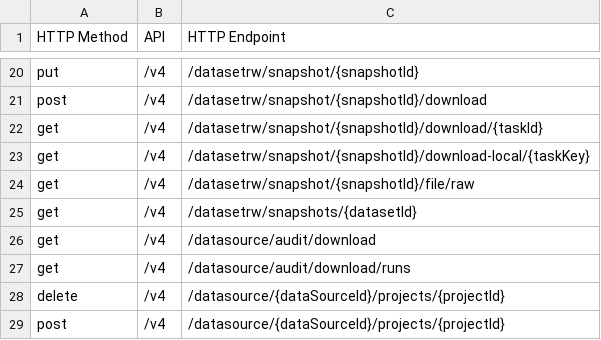
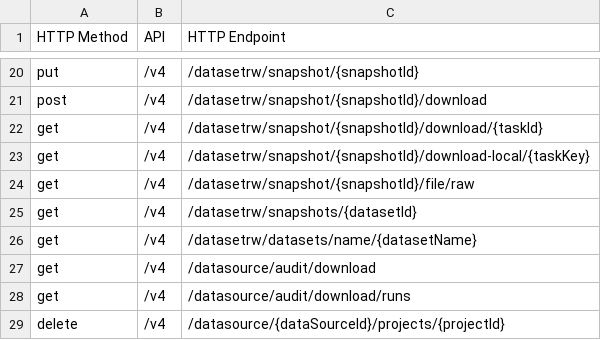
Before and after one commit to ksmpartners/domino-java-client, a CSV file: src/conf/domino-internal-api-usage.csv, drawn as a sheet; only a part is shown, gaps mark what is left out; the shorter side is filled out with more unchanged rows.

Commit message:
Add get dataset by name

```diff
--- a/src/conf/domino-internal-api-usage.csv
+++ b/src/conf/domino-internal-api-usage.csv
@@ -25,2 +25,3 @@ get,/v4,/datasetrw/snapshot/{snapshotId}/file/raw
 get,/v4,/datasetrw/snapshots/{datasetId}
+get,/v4,/datasetrw/datasets/name/{datasetName}
 get,/v4,/datasource/audit/download
```
Also changed, not shown: 1 other file.
